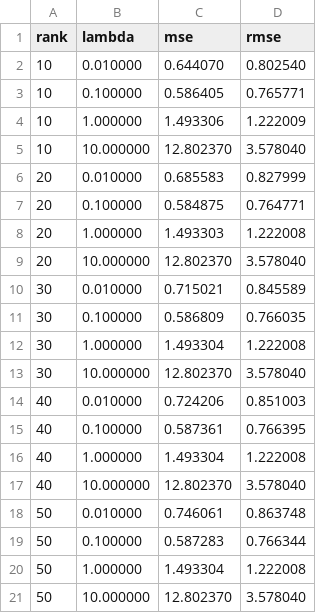
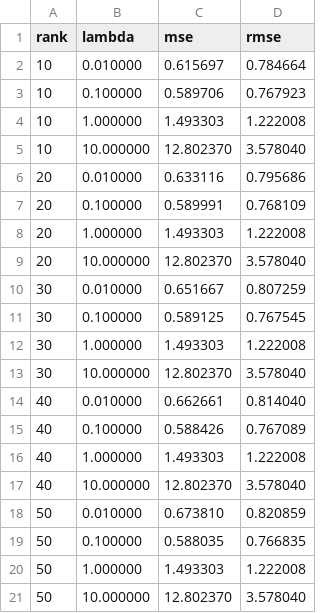
Before and after one commit to seanjh/DSRecommendationSystems, a CSV file: results/als_model_evaluation.csv, drawn as a sheet.

```diff
--- a/results/als_model_evaluation.csv
+++ b/results/als_model_evaluation.csv
@@ -1,21 +1,21 @@
 rank,lambda,mse,rmse
-10,0.010000,0.644070,0.802540
-10,0.100000,0.586405,0.765771
-10,1.000000,1.493306,1.222009
+10,0.010000,0.615697,0.784664
+10,0.100000,0.589706,0.767923
+10,1.000000,1.493303,1.222008
 10,10.000000,12.802370,3.578040
-20,0.010000,0.685583,0.827999
-20,0.100000,0.584875,0.764771
+20,0.010000,0.633116,0.795686
+20,0.100000,0.589991,0.768109
 20,1.000000,1.493303,1.222008
 20,10.000000,12.802370,3.578040
-30,0.010000,0.715021,0.845589
-30,0.100000,0.586809,0.766035
-30,1.000000,1.493304,1.222008
+30,0.010000,0.651667,0.807259
+30,0.100000,0.589125,0.767545
+30,1.000000,1.493303,1.222008
 30,10.000000,12.802370,3.578040
-40,0.010000,0.724206,0.851003
-40,0.100000,0.587361,0.766395
-40,1.000000,1.493304,1.222008
+40,0.010000,0.662661,0.814040
+40,0.100000,0.588426,0.767089
+40,1.000000,1.493303,1.222008
 40,10.000000,12.802370,3.578040
-50,0.010000,0.746061,0.863748
-50,0.100000,0.587283,0.766344
-50,1.000000,1.493304,1.222008
+50,0.010000,0.673810,0.820859
+50,0.100000,0.588035,0.766835
+50,1.000000,1.493303,1.222008
 50,10.000000,12.802370,3.578040
```
Also changed, not shown: 9 other files.
